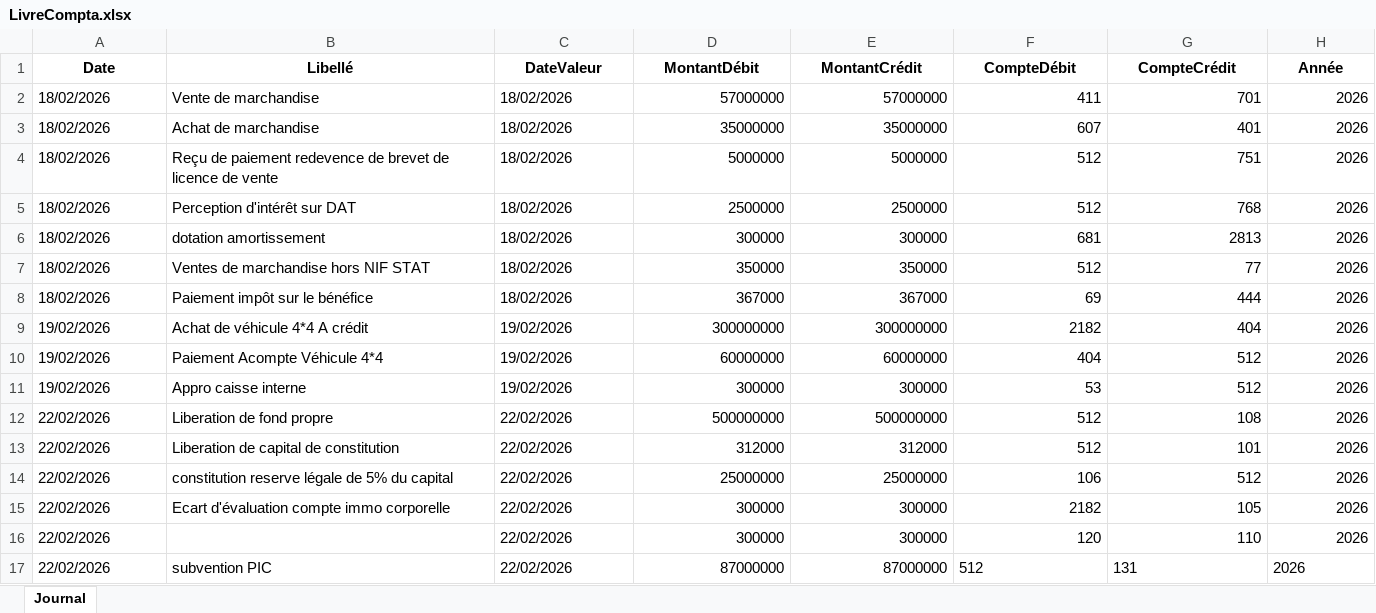
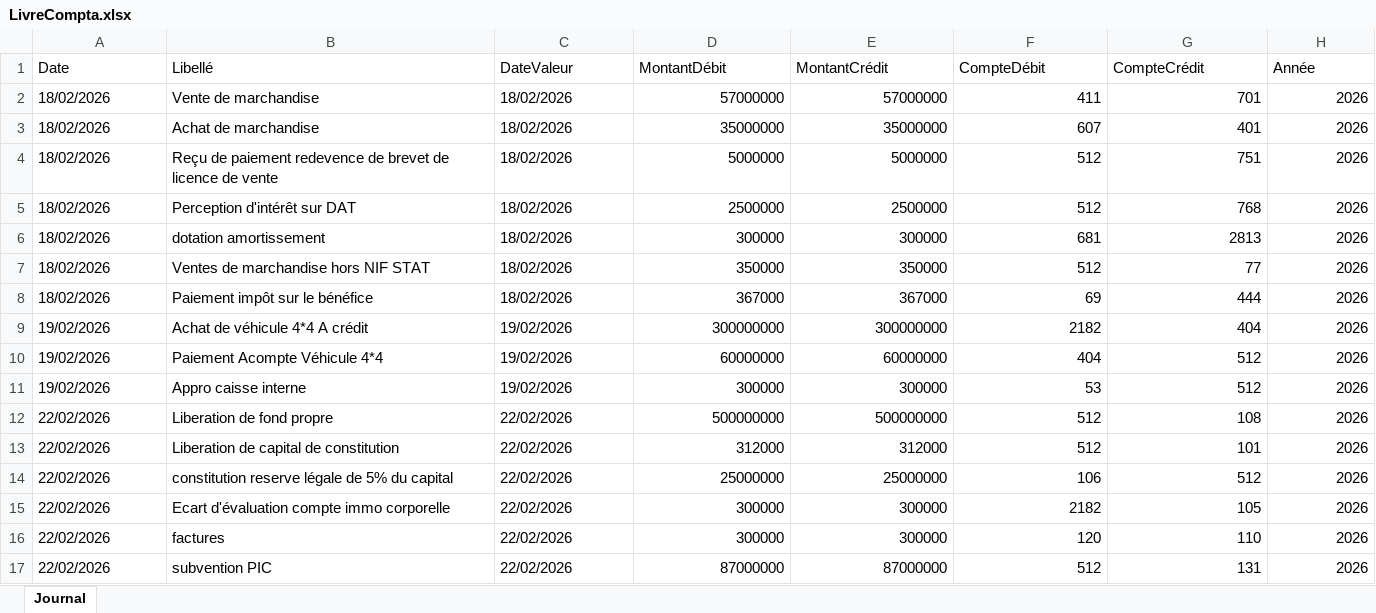
Before and after one commit to Ravic110/TsaraKonta, an Excel workbook: LivreCompta.xlsx, sheet Journal, drawn as a sheet; values as stored, in another font and other column widths than the file's, no borders; the diff names each change by its address in the sheet, - before the commit and + after, or states it on an @@ line.

```diff
--- a/LivreCompta.xlsx (sheet Journal)
+++ b/LivreCompta.xlsx (sheet Journal)
@@ A1:H1 bold: on → off, alignment: center → left @@
-B16 (Libellé): (empty)
+B16 (Libellé): factures
-F17:H17 alignment: left
+F17:H17 alignment: right
```
Also changed, not shown: EtatFiFolder/LivreCompta.xlsx, 46 other files.
